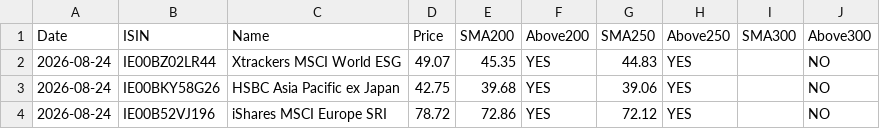
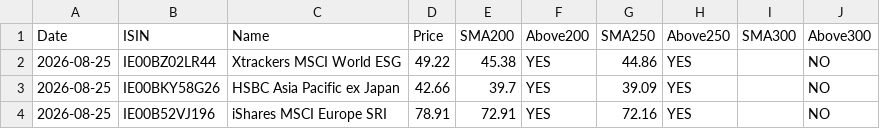
Before and after one commit to pantierra/sma, a CSV file: results.csv, drawn as a sheet.

```diff
--- a/results.csv
+++ b/results.csv
@@ -1,4 +1,4 @@
 Date,ISIN,Name,Price,SMA200,Above200,SMA250,Above250,SMA300,Above300
-2026-08-24,IE00BZ02LR44,Xtrackers MSCI World ESG,49.07,45.35,YES,44.83,YES,,NO
-2026-08-24,IE00BKY58G26,HSBC Asia Pacific ex Japan,42.75,39.68,YES,39.06,YES,,NO
-2026-08-24,IE00B52VJ196,iShares MSCI Europe SRI,78.72,72.86,YES,72.12,YES,,NO
+2026-08-25,IE00BZ02LR44,Xtrackers MSCI World ESG,49.22,45.38,YES,44.86,YES,,NO
+2026-08-25,IE00BKY58G26,HSBC Asia Pacific ex Japan,42.66,39.7,YES,39.09,YES,,NO
+2026-08-25,IE00B52VJ196,iShares MSCI Europe SRI,78.91,72.91,YES,72.16,YES,,NO
```
Also changed, not shown: data/IE00B52VJ196.csv, data/IE00BKY58G26.csv, 1 other file.
